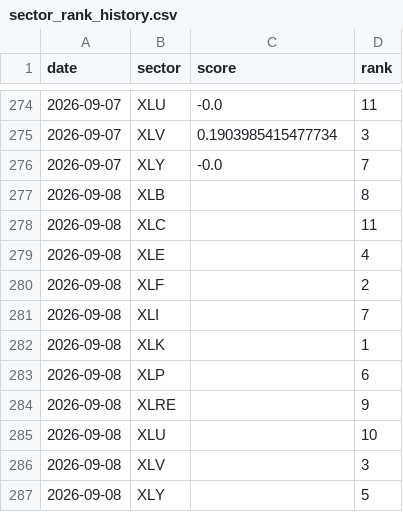
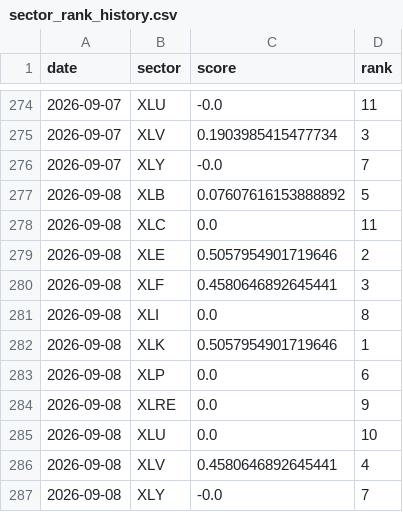
Before and after one commit to bledabladis-png/radar-cazador-silencioso, a CSV file: outputs/history/sector_rank_history.csv, drawn as a sheet; only a part is shown, gaps mark what is left out.

```diff
--- a/outputs/history/sector_rank_history.csv
+++ b/outputs/history/sector_rank_history.csv
@@ -276,12 +276,12 @@ date,sector,score,rank
 2026-09-07,XLY,-0.0,7
-2026-09-08,XLB,,8
-2026-09-08,XLC,,11
-2026-09-08,XLE,,4
-2026-09-08,XLF,,2
-2026-09-08,XLI,,7
-2026-09-08,XLK,,1
-2026-09-08,XLP,,6
-2026-09-08,XLRE,,9
-2026-09-08,XLU,,10
-2026-09-08,XLV,,3
-2026-09-08,XLY,,5
+2026-09-08,XLB,0.07607616153888892,5
+2026-09-08,XLC,0.0,11
+2026-09-08,XLE,0.5057954901719646,2
+2026-09-08,XLF,0.4580646892645441,3
+2026-09-08,XLI,0.0,8
+2026-09-08,XLK,0.5057954901719646,1
+2026-09-08,XLP,0.0,6
+2026-09-08,XLRE,0.0,9
+2026-09-08,XLU,0.0,10
+2026-09-08,XLV,0.4580646892645441,4
+2026-09-08,XLY,-0.0,7
```
Also changed, not shown: outputs/history/cross_asset_context.csv, outputs/history/double_counting_monitor.csv, 8 other files.
